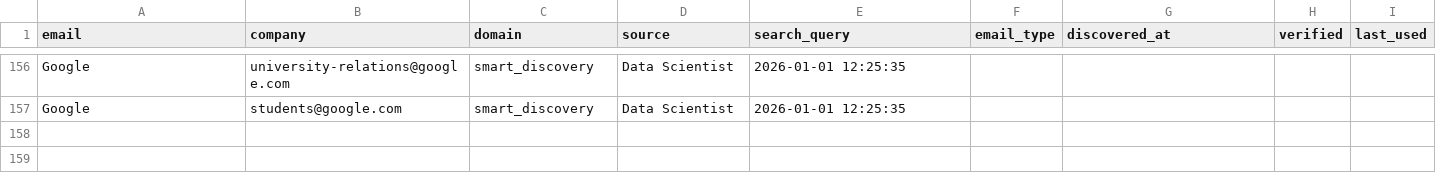
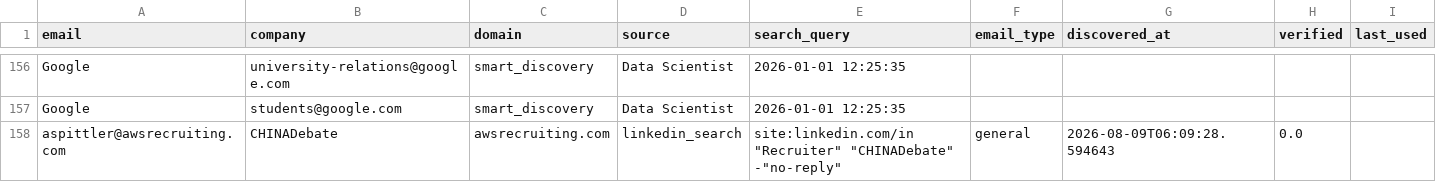
Before and after one commit to githubajaydhage/autoapply-resume-automation, a CSV file: data/discovered_hr_emails.csv, drawn as a sheet; only a part is shown, gaps mark what is left out.

```diff
--- a/data/discovered_hr_emails.csv
+++ b/data/discovered_hr_emails.csv
@@ -157 +157,2 @@ Google,university-relations@google.com,smart_discovery,Data Scientist,2026-01-01
 Google,students@google.com,smart_discovery,Data Scientist,2026-01-01 12:25:35,,,,
+aspittler@awsrecruiting.com,CHINADebate,awsrecruiting.com,linkedin_search,"site:linkedin.com/in ""Recruiter"" ""CHINADebate"" -""no-reply""",general,2026-08-09T06:09:28.594643,0.0,
```
Also changed, not shown: data/discovered_companies.csv, data/sent_emails_log.csv.
